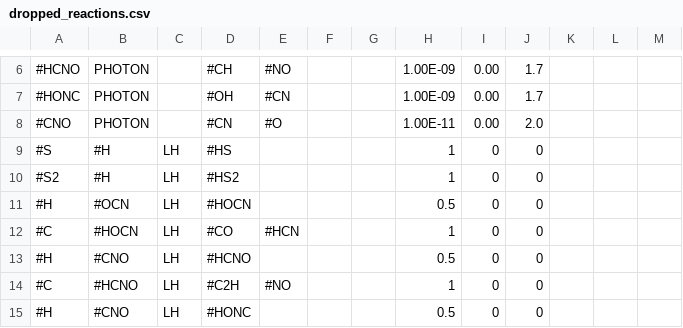
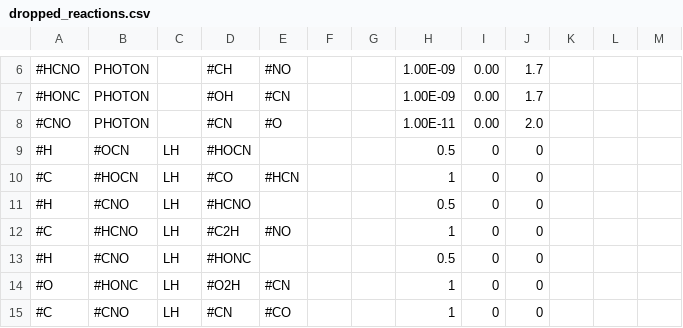
Before and after one commit to uclchem/UCLCHEM, a CSV file: Makerates/dropped_reactions.csv, drawn as a sheet; only a part is shown, gaps mark what is left out; the shorter side is filled out with more unchanged rows.

```diff
--- a/Makerates/dropped_reactions.csv
+++ b/Makerates/dropped_reactions.csv
@@ -8,4 +8,2 @@
 #CNO,PHOTON,,#CN,#O,,,1.00E-11,0.00,2.0,,,
-#S,#H,LH,#HS,,,,1,0,0,,,
-#S2,#H,LH,#HS2,,,,1,0,0,,,
 #H,#OCN,LH,#HOCN,,,,0.5,0,0,,,
```
Also changed, not shown: src/reactions.csv, src/species.csv, 5 other files.
